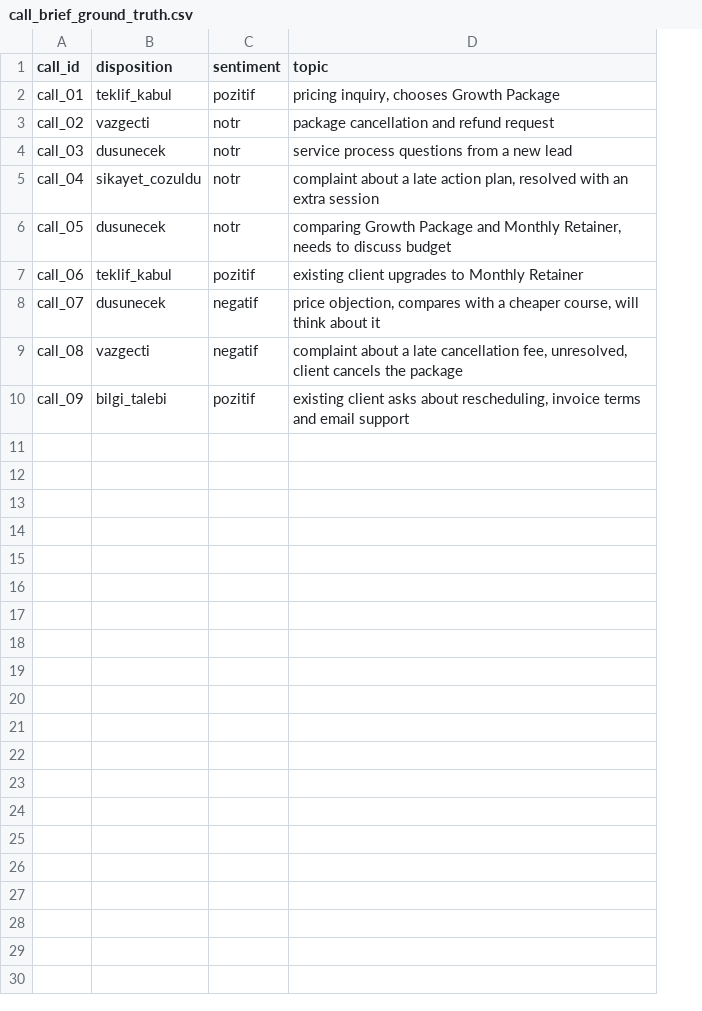
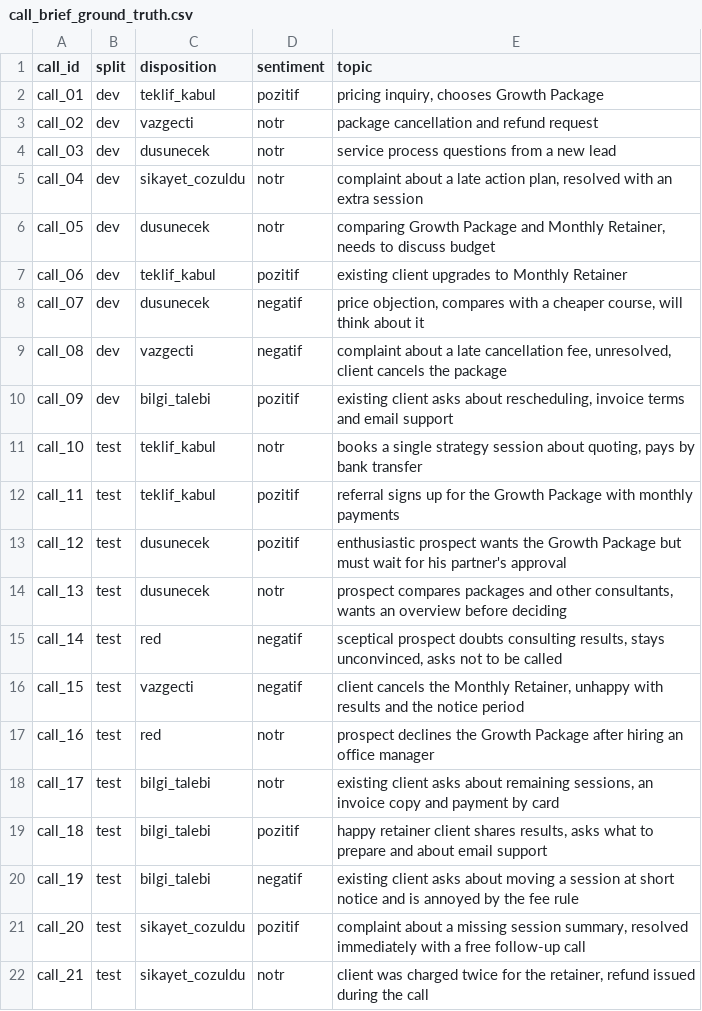
Before and after one commit to ttugcettuncu/clientpulse, a CSV file: docs/eval/call_brief_ground_truth.csv, drawn as a sheet; the diff names each change by its address in the sheet, - before the commit and + after, or states it on an @@ line.

```diff
--- a/docs/eval/call_brief_ground_truth.csv
+++ b/docs/eval/call_brief_ground_truth.csv
+column B (split), rows 2-10: all dev
+row 11: call_10 | test | teklif_kabul | notr | books a single strategy session about quoting, pays by bank transfer
+row 12: call_11 | test | teklif_kabul | pozitif | referral signs up for the Growth Package with monthly payments
+row 13: call_12 | test | dusunecek | pozitif | enthusiastic prospect wants the Growth Package but must wait for his partner's approval
+row 14: call_13 | test | dusunecek | notr | prospect compares packages and other consultants, wants an overview before deciding
+row 15: call_14 | test | red | negatif | sceptical prospect doubts consulting results, stays unconvinced, asks not to be called
+row 16: call_15 | test | vazgecti | negatif | client cancels the Monthly Retainer, unhappy with results and the notice period
+row 17: call_16 | test | red | notr | prospect declines the Growth Package after hiring an office manager
+row 18: call_17 | test | bilgi_talebi | notr | existing client asks about remaining sessions, an invoice copy and payment by card
+row 19: call_18 | test | bilgi_talebi | pozitif | happy retainer client shares results, asks what to prepare and about email support
+row 20: call_19 | test | bilgi_talebi | negatif | existing client asks about moving a session at short notice and is annoyed by the fee rule
+row 21: call_20 | test | sikayet_cozuldu | pozitif | complaint about a missing session summary, resolved immediately with a free follow-up call
+row 22: call_21 | test | sikayet_cozuldu | notr | client was charged twice for the retainer, refund issued during the call
```
Also changed, not shown: 42 other files.
